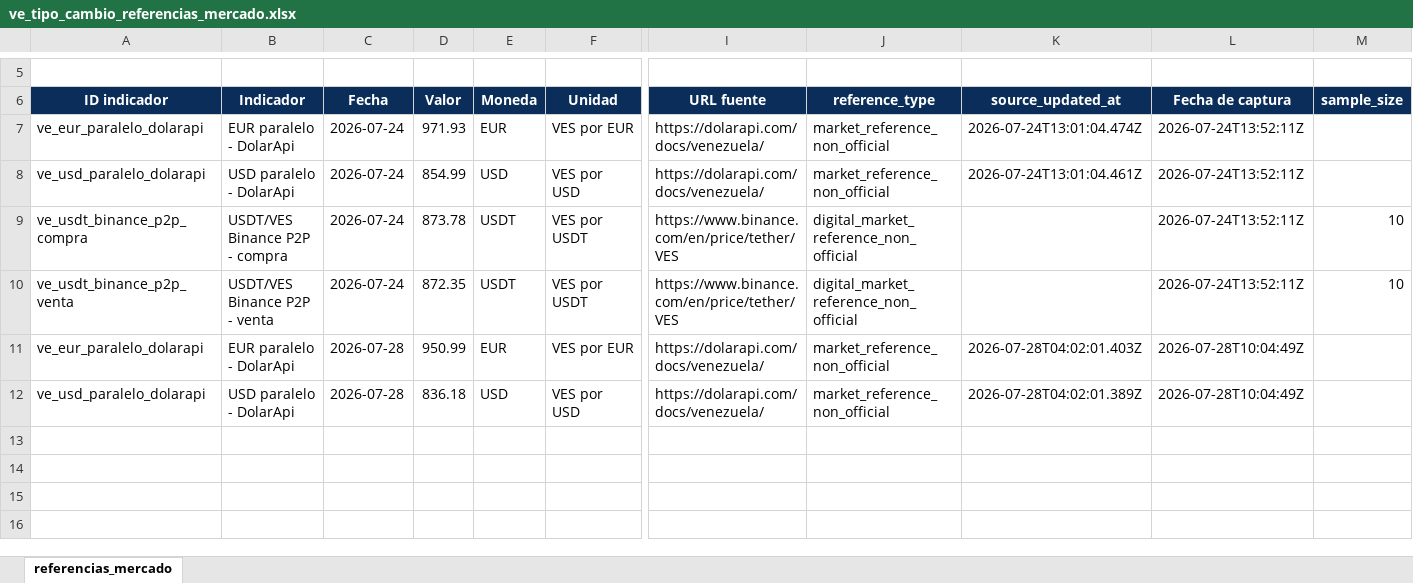
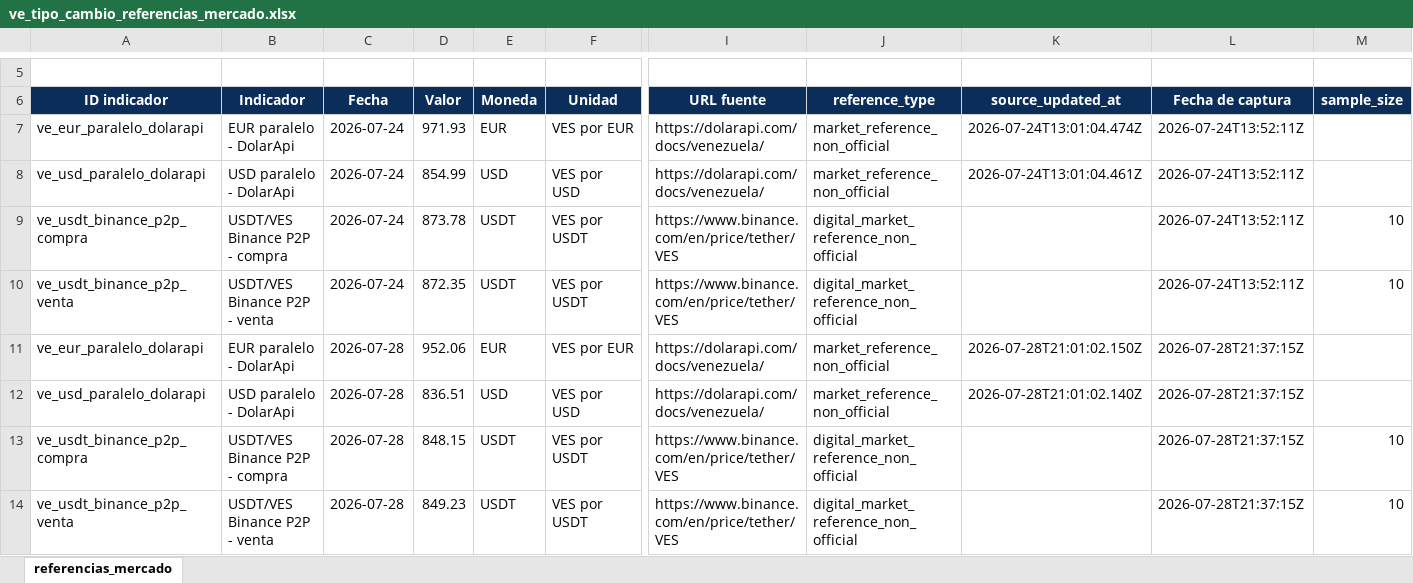
Before and after one commit to CarlosMarzol/OVE-web-github, an Excel workbook: assets/data/tipo-cambio/excel/ve_tipo_cambio_referencias_mercado.xlsx, sheet referencias_mercado, drawn as a sheet; only a part is shown, gaps mark what is left out; values as stored, in another font and other column widths than the file's, no borders; charts and pictures not drawn; rows hold the shown columns only; the diff names each change by its address in the sheet, - before the commit and + after, or states it on an @@ line.

```diff
--- a/assets/data/tipo-cambio/excel/ve_tipo_cambio_referencias_mercado.xlsx (sheet referencias_mercado)
+++ b/assets/data/tipo-cambio/excel/ve_tipo_cambio_referencias_mercado.xlsx (sheet referencias_mercado)
-D11 (Valor): 950.99
+D11 (Valor): 952.06
-K11 (source_updated_at): 2026-07-28T04:02:01.403Z
+K11 (source_updated_at): 2026-07-28T21:01:02.150Z
-L11:L12 (Fecha de captura): 2026-07-28T10:04:49Z
+L11:L12 (Fecha de captura): 2026-07-28T21:37:15Z
-D12 (Valor): 836.18
+D12 (Valor): 836.51
-K12 (source_updated_at): 2026-07-28T04:02:01.389Z
+K12 (source_updated_at): 2026-07-28T21:01:02.140Z
+row 13: ve_usdt_binance_p2p_compra | USDT/VES Binance P2P - compra | 2026-07-28 | 848.15 | USDT | VES por USDT | https://www.binance.com/en/price/tether/VES | digital_market_reference_non_official |  | 2026-07-28T21:37:15Z | 10
+row 14: ve_usdt_binance_p2p_venta | USDT/VES Binance P2P - venta | 2026-07-28 | 849.23 | USDT | VES por USDT | https://www.binance.com/en/price/tether/VES | digital_market_reference_non_official |  | 2026-07-28T21:37:15Z | 10
```
Also changed, not shown: charts or pictures, assets/data/bcv/excel/ove_bcv_pib_sector_institucional_trimestral.xlsx, assets/data/bcv/excel/ove_bcv_tipo_cambio_referencia_smc.xlsx, 39 other files.
